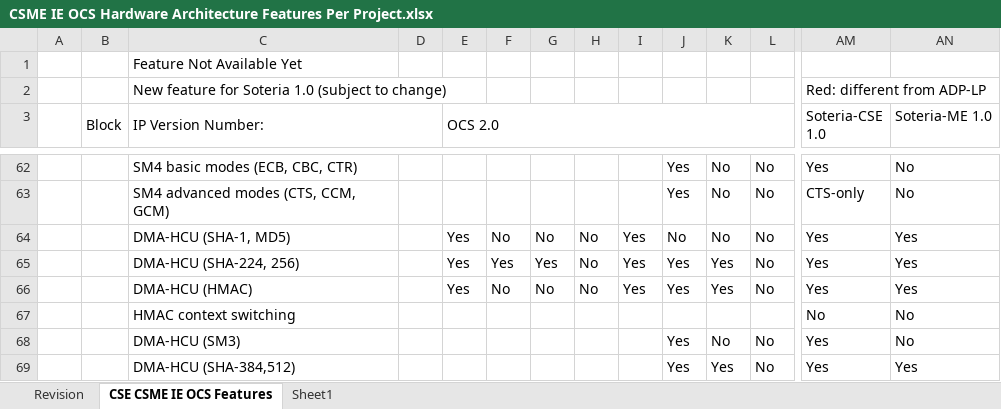
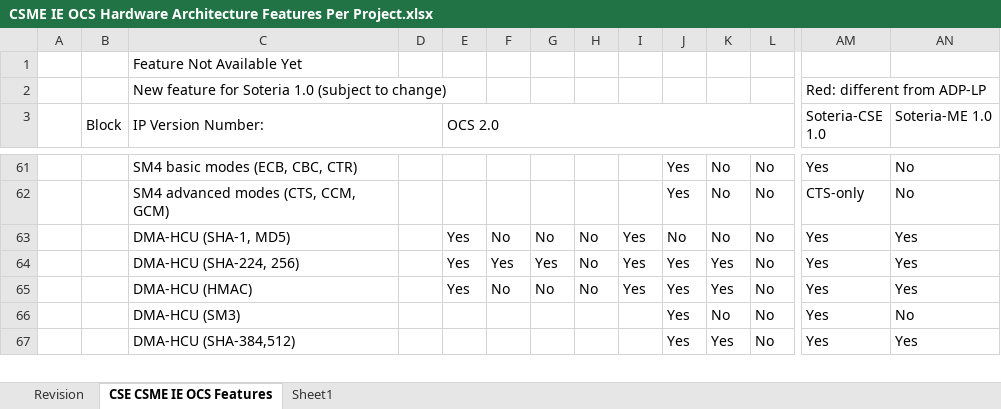
Before and after one commit to jason-ytsao/exp_submodule, an Excel workbook: ArchSpecs/Working/CSME IE OCS Hardware Architecture Features Per Project.xlsx, sheet CSE CSME IE OCS Features, drawn as a sheet; only a part is shown, gaps mark what is left out; values as stored, in another font and other column widths than the file's, no cell formats; rows hold the shown columns only; the diff covers the shown part only; the diff names each change by its address in the sheet, - before the commit and + after, or states it on an @@ line.

Commit message:
89 - 1408283818 [1.0 Modularity] Soteria-CSE and Soteria-ME Configuration for MTP-LP
[git-p4: depot-paths = "//depot/projects/coe/CSME/": change = 777414]

```diff
--- a/ArchSpecs/Working/CSME IE OCS Hardware Architecture Features Per Project.xlsx (sheet CSE CSME IE OCS Features)
+++ b/ArchSpecs/Working/CSME IE OCS Hardware Architecture Features Per Project.xlsx (sheet CSE CSME IE OCS Features)
-row 67:  |  | HMAC context switching |  |  |  |  |  |  |  |  |  | No | No
```
Also changed, not shown: 18 removed rows and 8 edited cells elsewhere in this sheet, sheet Revision, cell formats.
